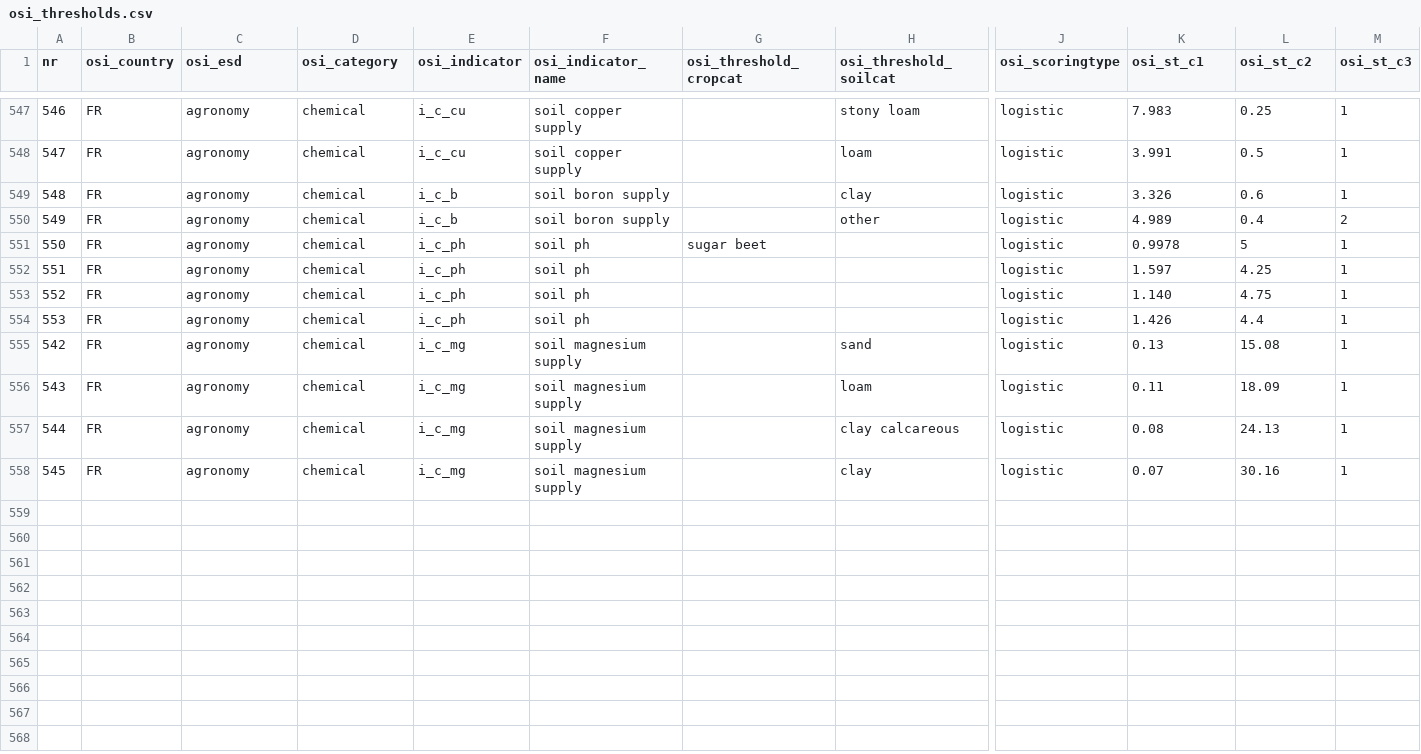
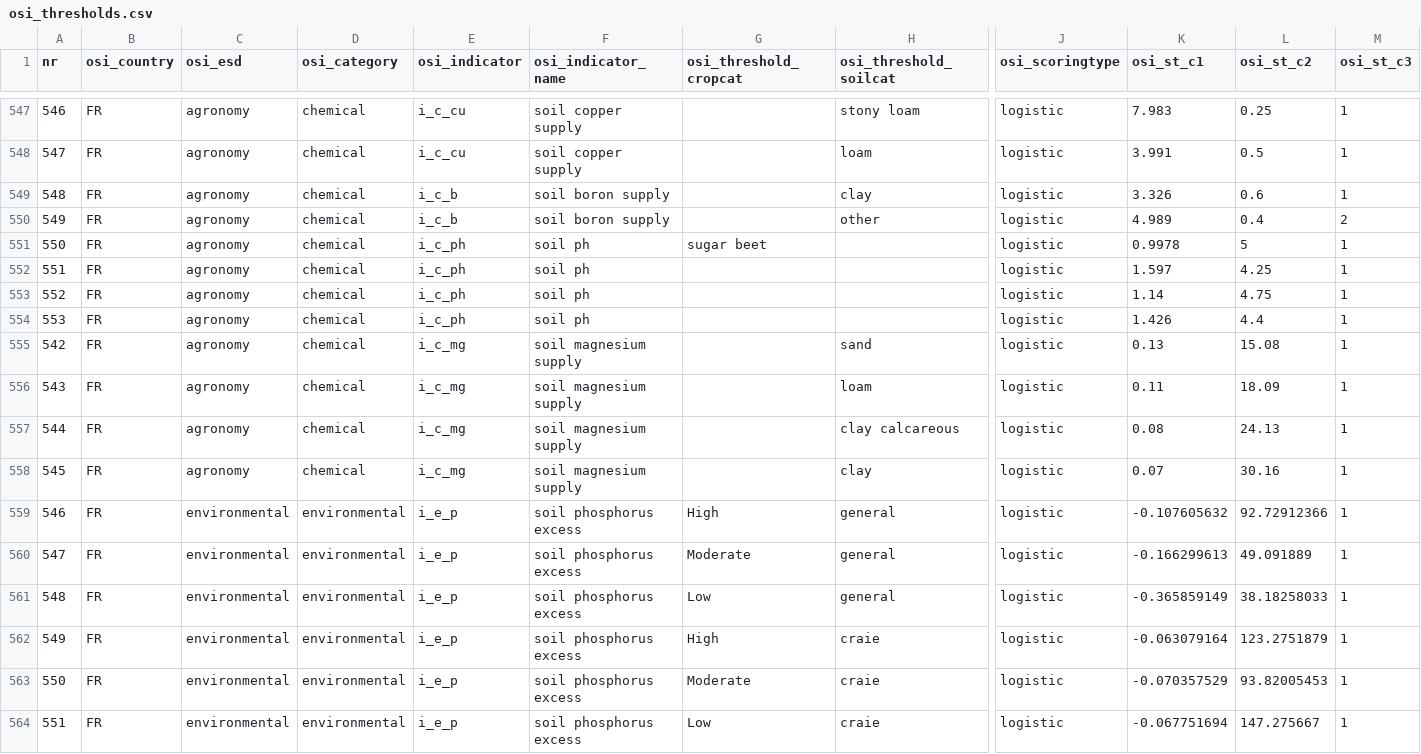
Before and after one commit to gerardhros/euosi, a CSV file: dev/osi_thresholds.csv, drawn as a sheet; only a part is shown, gaps mark what is left out; rows hold the shown columns only; the diff names each change by its address in the sheet, - before the commit and + after, or states it on an @@ line.

Commit message:
phosphorus surplus is evaluated based on a decreasing logistic regression, mirorring the phoshporus supply function

```diff
--- a/dev/osi_thresholds.csv
+++ b/dev/osi_thresholds.csv
-K553 (osi_st_c1): 1.140
+K553 (osi_st_c1): 1.14
+row 559: 546 | FR | environmental | environmental | i_e_p | soil phosphorus excess | High | general | logistic | -0.107605632 | 92.72912366 | 1
+row 560: 547 | FR | environmental | environmental | i_e_p | soil phosphorus excess | Moderate | general | logistic | -0.166299613 | 49.091889 | 1
+row 561: 548 | FR | environmental | environmental | i_e_p | soil phosphorus excess | Low | general | logistic | -0.365859149 | 38.18258033 | 1
+row 562: 549 | FR | environmental | environmental | i_e_p | soil phosphorus excess | High | craie | logistic | -0.063079164 | 123.2751879 | 1
+row 563: 550 | FR | environmental | environmental | i_e_p | soil phosphorus excess | Moderate | craie | logistic | -0.070357529 | 93.82005453 | 1
+row 564: 551 | FR | environmental | environmental | i_e_p | soil phosphorus excess | Low | craie | logistic | -0.067751694 | 147.275667 | 1
```
Also changed, not shown: 2 other files.
